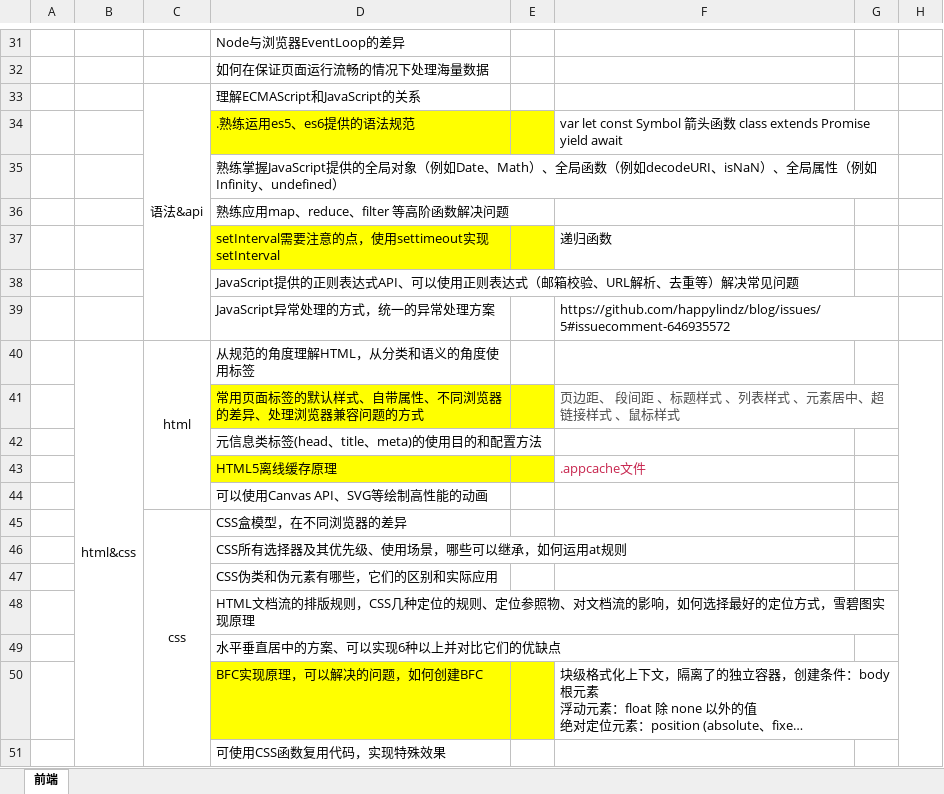
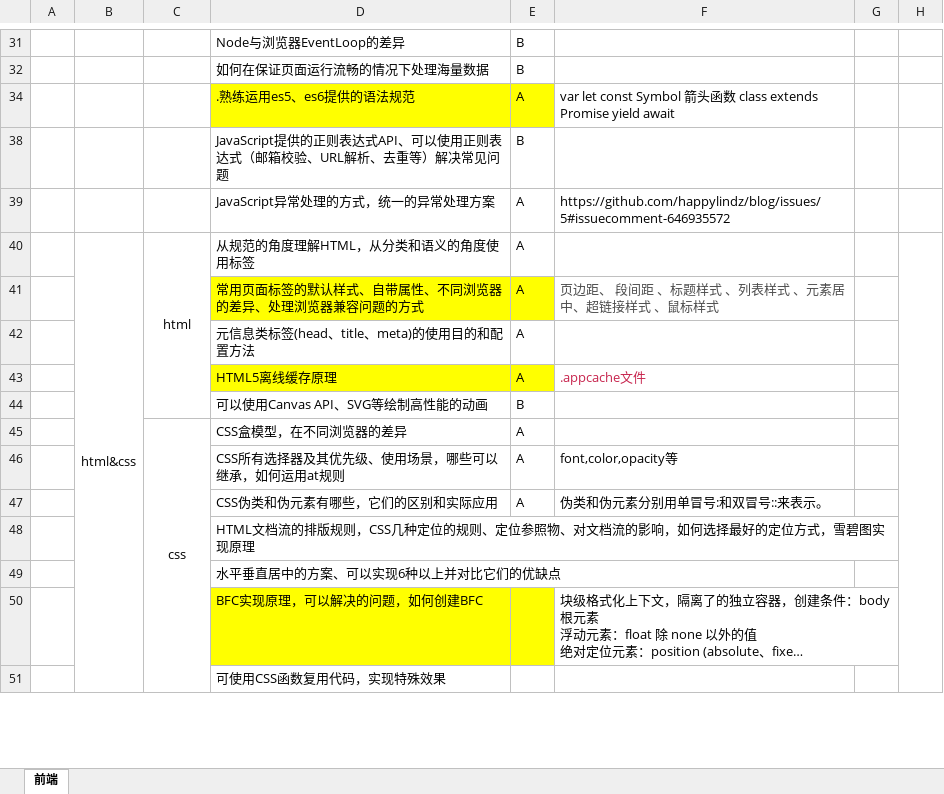
Before and after one commit to soakit/code, an Excel workbook: 前端开发面试评估表V1.0.xlsx, sheet 前端, drawn as a sheet; only a part is shown, gaps mark what is left out; long unchanged cells end in …; values as stored, in another font and other column widths than the file's, no borders; removed rows and columns are numbered as before the commit, all else as after; the diff covers the shown part only; the diff names each change by its address in the sheet, - before the commit and + after, or states it on an @@ line.

```diff
--- a/前端开发面试评估表V1.0.xlsx (sheet 前端)
+++ b/前端开发面试评估表V1.0.xlsx (sheet 前端)
-E31:E32: (empty)
+E31:E32: B
-row 33:  |  | 语法&api | 理解ECMAScript和JavaScript的关系
-E34: (empty)
+E34: A
-row 35:  |  |  | 熟练掌握JavaScript提供的全局对象（例如Date、Math）、全局函数（例如decodeURI、isNaN）、全局属性（例如Infinity、undefined）
-row 36:  |  |  | 熟练应用map、reduce、filter 等高阶函数解决问题
-row 37:  |  |  | setInterval需要注意的点，使用settimeout实现setInterval |  | 递归函数
-E38: (empty)
+E38: B
-E39:E43: (empty)
+E39:E43: A
-E44: (empty)
+E44: B
-E45: (empty)
+E45: A
-row 46:  |  |  | CSS所有选择器及其优先级、使用场景，哪些可以继承，如何运用at规则
-row 47:  |  |  | CSS伪类和伪元素有哪些，它们的区别和实际应用
+row 46:  |  |  | CSS所有选择器及其优先级、使用场景，哪些可以继承，如何运用at规则 | A | font,color,opacity等
+row 47:  |  |  | CSS伪类和伪元素有哪些，它们的区别和实际应用 | A | 伪类和伪元素分别用单冒号:和双冒号::来表示。
```
Also changed, not shown: 6 removed rows, 6 hidden or unhidden rows and 8 edited cells elsewhere in this sheet, hidden cells, 2 other files.
